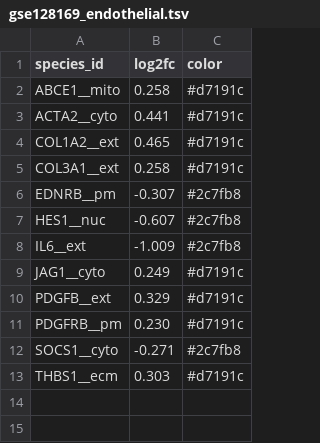
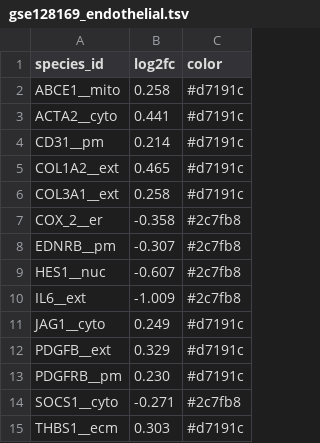
Before and after one commit to Nurtal/IDT_SSc_map, a TSV file: minerva/overlays/gse128169_endothelial.tsv, drawn as a sheet.

```diff
--- a/minerva/overlays/gse128169_endothelial.tsv
+++ b/minerva/overlays/gse128169_endothelial.tsv
@@ -3,4 +3,6 @@ ABCE1__mito	0.258	#d7191c
 ACTA2__cyto	0.441	#d7191c
+CD31__pm	0.214	#d7191c
 COL1A2__ext	0.465	#d7191c
 COL3A1__ext	0.258	#d7191c
+COX_2__er	-0.358	#2c7fb8
 EDNRB__pm	-0.307	#2c7fb8
```
Also changed, not shown: minerva/overlays/gse128169_macrophage_SPP1.tsv, minerva/overlays/gse210395_monocyte_classical.tsv, 53 other files.
